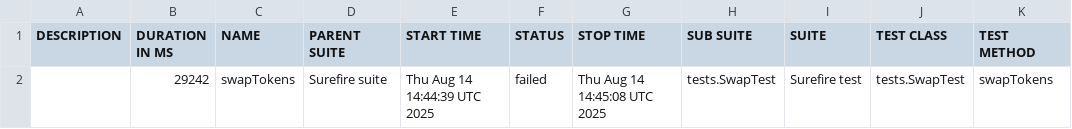
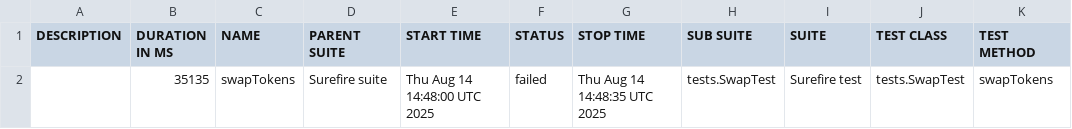
Before and after one commit to Aloshya-QA/AtlantisDEX, a CSV file: 11/data/suites.csv, drawn as a sheet.

```diff
--- a/11/data/suites.csv
+++ b/11/data/suites.csv
@@ -1,2 +1,2 @@
 "DESCRIPTION","DURATION IN MS","NAME","PARENT SUITE","START TIME","STATUS","STOP TIME","SUB SUITE","SUITE","TEST CLASS","TEST METHOD"
-"","29242","swapTokens","Surefire suite","Thu Aug 14 14:44:39 UTC 2025","failed","Thu Aug 14 14:45:08 UTC 2025","tests.SwapTest","Surefire test","tests.SwapTest","swapTokens"
+"","35135","swapTokens","Surefire suite","Thu Aug 14 14:48:00 UTC 2025","failed","Thu Aug 14 14:48:35 UTC 2025","tests.SwapTest","Surefire test","tests.SwapTest","swapTokens"
```
Also changed, not shown: 28 other files.
